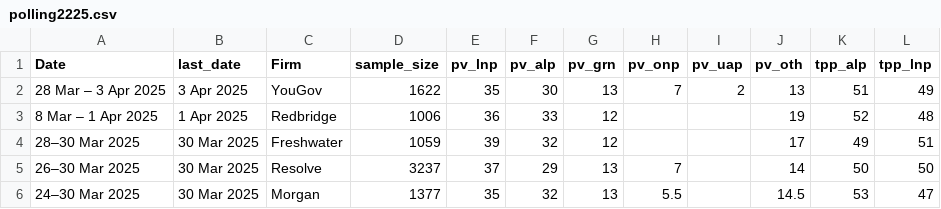
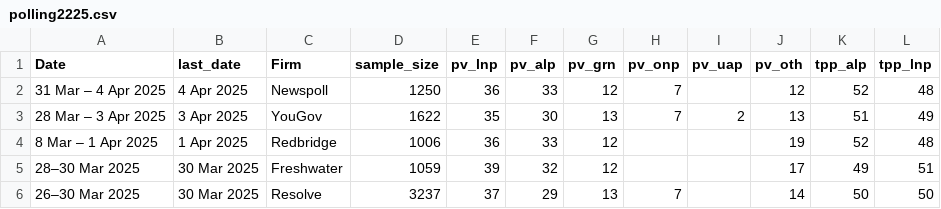
Before and after one commit to metacoretechs/wikipedia-aus-poll-charts, a CSV file: polling2225.csv, drawn as a sheet; only a part is shown; the shorter side is filled out with more unchanged rows.

Commit message:
added Newspoll 4 April 2025

```diff
--- a/polling2225.csv
+++ b/polling2225.csv
@@ -1,2 +1,3 @@
 Date,last_date,Firm,sample_size,pv_lnp,pv_alp,pv_grn,pv_onp,pv_uap,pv_oth,tpp_alp,tpp_lnp
+31 Mar – 4 Apr 2025,4 Apr 2025,Newspoll,1250,36,33,12,7,,12,52,48
 28 Mar – 3 Apr 2025,3 Apr 2025,YouGov,1622,35,30,13,7,2,13,51,49
```
Also changed, not shown: albanese_sat2225.csv, dutton_sat2225.csv, 6 other files.
